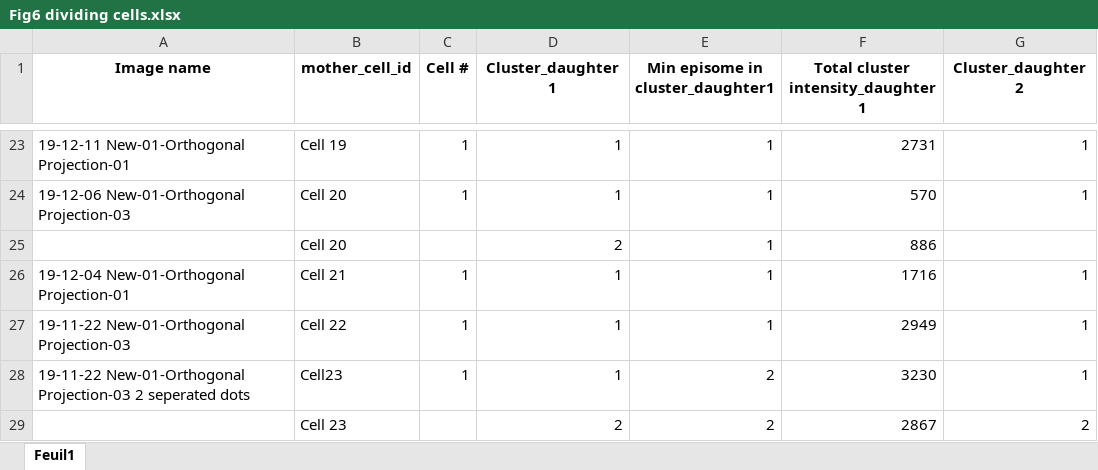
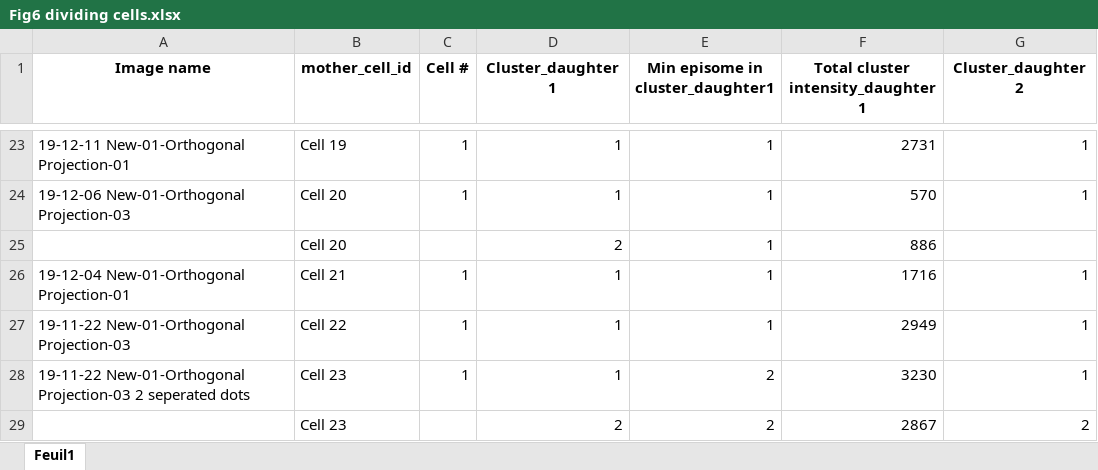
Before and after one commit to MadeleineGastonguay/KSHV_mathematical_analysis, an Excel workbook: data/derived/Fig6 dividing cells.xlsx, sheet Feuil1, drawn as a sheet; only a part is shown, gaps mark what is left out; values as stored, in another font and other column widths than the file's, no borders; the diff names each change by its address in the sheet, - before the commit and + after, or states it on an @@ line.

```diff
--- a/data/derived/Fig6 dividing cells.xlsx (sheet Feuil1)
+++ b/data/derived/Fig6 dividing cells.xlsx (sheet Feuil1)
-B28 (mother_cell_id): Cell23
+B28 (mother_cell_id): Cell 23
```
Also changed, not shown: data/derived/Fig5 dividing cells.xlsx, data/derived/Figure 2 dots new version.xlsx.
